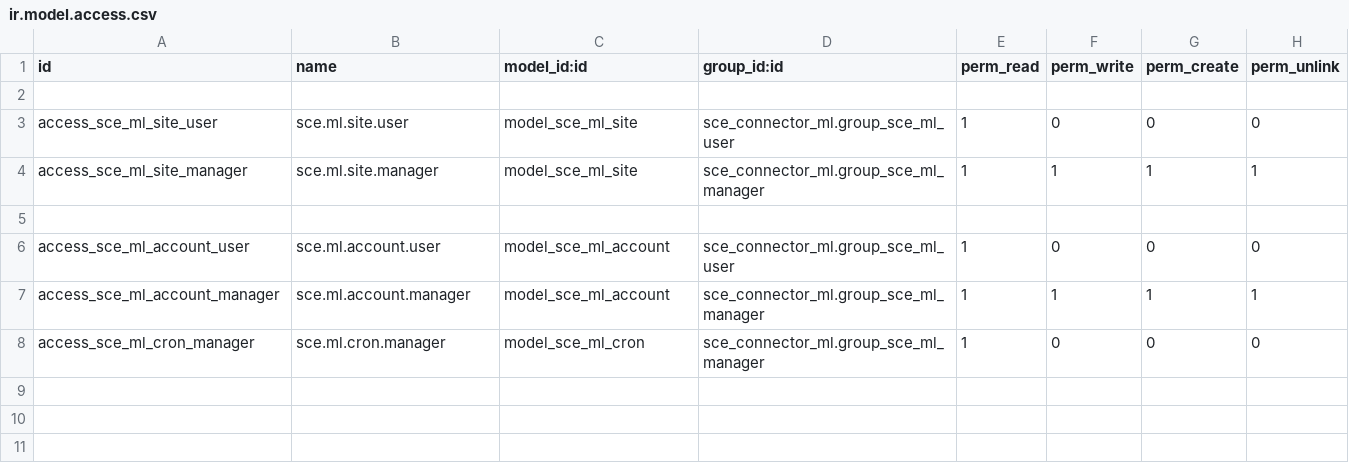
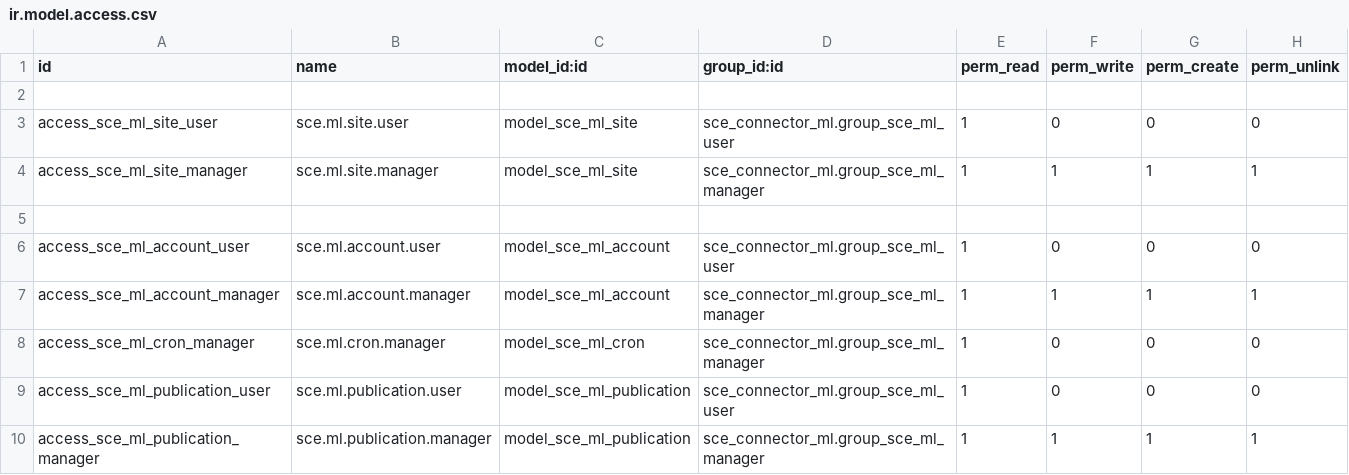
Before and after one commit to AlejandroCasalotti/Softwork, a CSV file: sce/sce_connector_ml/security/ir.model.access.csv, drawn as a sheet.

Commit message:
sw_softwork_libre

```diff
--- a/sce/sce_connector_ml/security/ir.model.access.csv
+++ b/sce/sce_connector_ml/security/ir.model.access.csv
@@ -8 +8,3 @@ access_sce_ml_account_manager,sce.ml.account.manager,model_sce_ml_account,sce_co
 access_sce_ml_cron_manager,sce.ml.cron.manager,model_sce_ml_cron,sce_connector_ml.group_sce_ml_manager,1,0,0,0
+access_sce_ml_publication_user,sce.ml.publication.user,model_sce_ml_publication,sce_connector_ml.group_sce_ml_user,1,0,0,0
+access_sce_ml_publication_manager,sce.ml.publication.manager,model_sce_ml_publication,sce_connector_ml.group_sce_ml_manager,1,1,1,1
```
